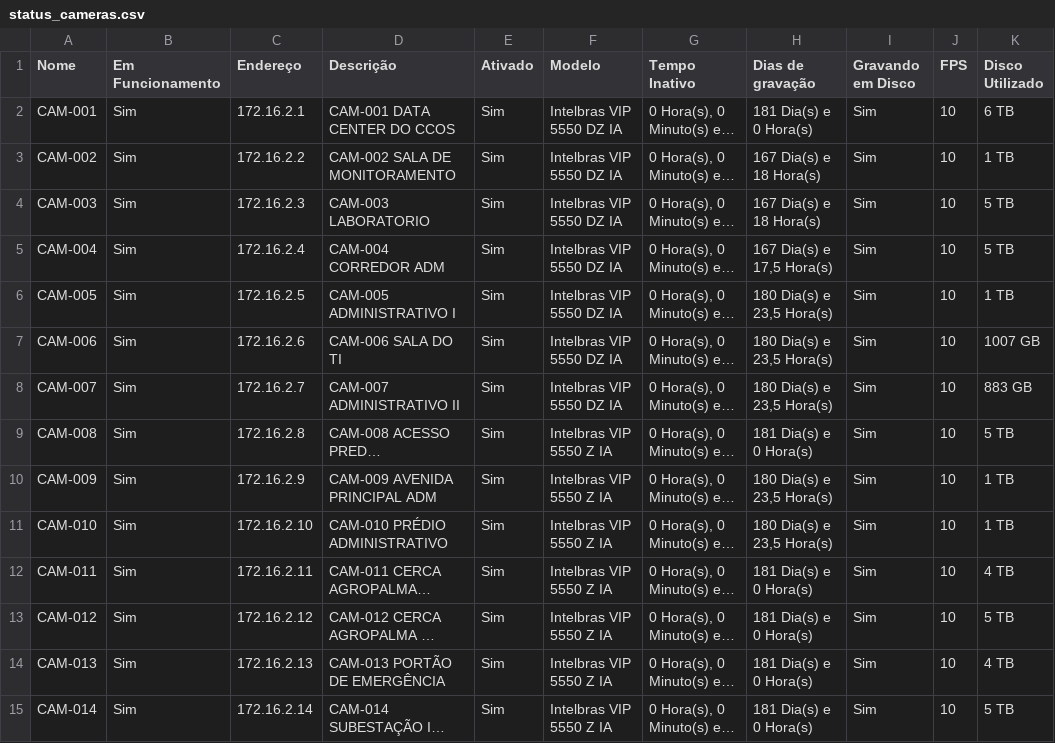
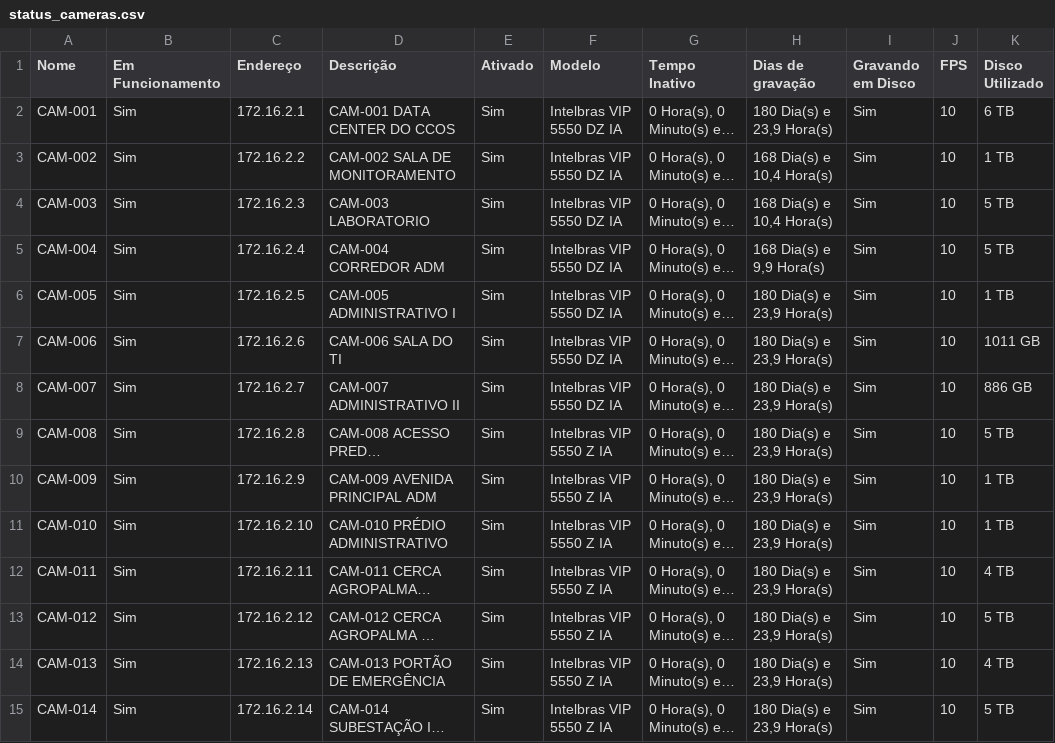
Before and after one commit to gayotecnologia/dashboard-cameras, a CSV file: status_cameras.csv, drawn as a sheet; only a part is shown; long unchanged cells end in …; the diff covers the shown part only; the diff names each change by its address in the sheet, - before the commit and + after, or states it on an @@ line.

Commit message:
Update status_cameras.csv

```diff
--- a/status_cameras.csv
+++ b/status_cameras.csv
-H2 (Dias de gravação): 181 Dia(s) e 0 Hora(s)
+H2 (Dias de gravação): 180 Dia(s) e 23,9 Hora(s)
-H3:H4 (Dias de gravação): 167 Dia(s) e 18 Hora(s)
+H3:H4 (Dias de gravação): 168 Dia(s) e 10,4 Hora(s)
-H5 (Dias de gravação): 167 Dia(s) e 17,5 Hora(s)
+H5 (Dias de gravação): 168 Dia(s) e 9,9 Hora(s)
-H6:H8 (Dias de gravação): 180 Dia(s) e 23,5 Hora(s)
+H6:H8 (Dias de gravação): 180 Dia(s) e 23,9 Hora(s)
-K7 (Disco Utilizado): 1007 GB
+K7 (Disco Utilizado): 1011 GB
-K8 (Disco Utilizado): 883 GB
+K8 (Disco Utilizado): 886 GB
-H9 (Dias de gravação): 181 Dia(s) e 0 Hora(s)
+H9 (Dias de gravação): 180 Dia(s) e 23,9 Hora(s)
-H10:H11 (Dias de gravação): 180 Dia(s) e 23,5 Hora(s)
+H10:H11 (Dias de gravação): 180 Dia(s) e 23,9 Hora(s)
-H12:H15 (Dias de gravação): 181 Dia(s) e 0 Hora(s)
+H12:H15 (Dias de gravação): 180 Dia(s) e 23,9 Hora(s)
```
Also changed, not shown: 179 edited cells elsewhere in this file.
